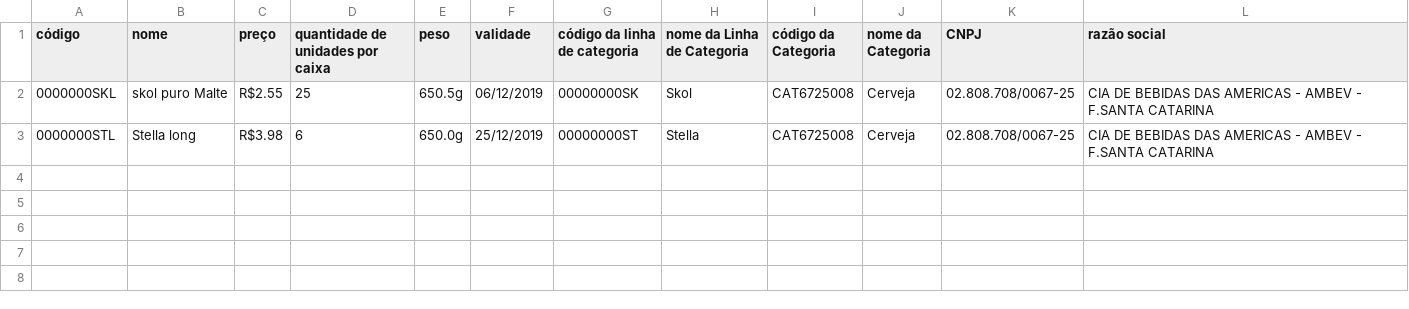
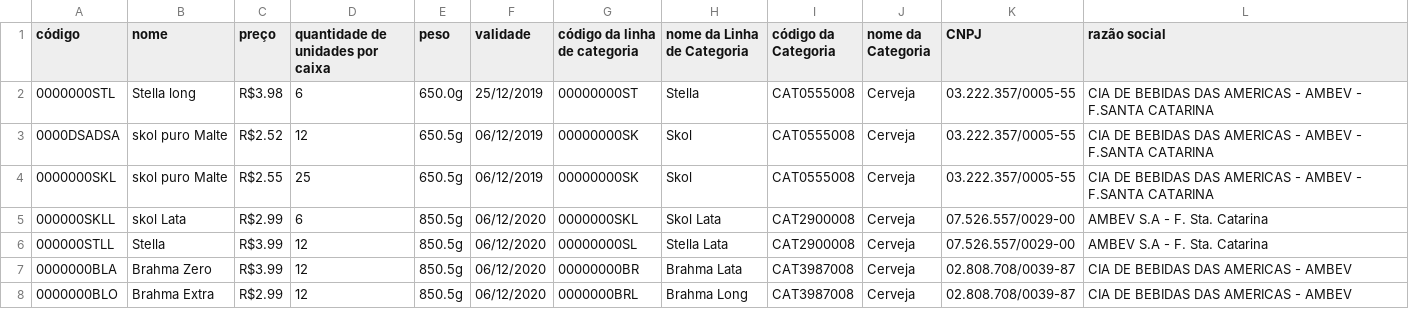
Before and after one commit to danielranghetti/hbsales, a CSV file: csv_produtos.csv, drawn as a sheet; removed rows and columns are numbered as before the commit, all else as after; the diff names each change by its address in the sheet, - before the commit and + after, or states it on an @@ line.

Commit message:
corrigido import de produto por fornecedor

```diff
--- a/csv_produtos.csv
+++ b/csv_produtos.csv
-row 2: 0000000SKL | skol puro Malte | R$2.55 | 25 | 650.5g | 06/12/2019 | 00000000SK | Skol | CAT6725008 | Cerveja | 02.808.708/0067-25 | CIA DE BEBIDAS DAS AMERICAS - AMBEV - F.SANTA CATARINA
-I2 (código da Categoria): CAT6725008
+I2 (código da Categoria): CAT0555008
-K2 (CNPJ): 02.808.708/0067-25
+K2 (CNPJ): 03.222.357/0005-55
+row 3: 0000DSADSA | skol puro Malte | R$2.52 | 12 | 650.5g | 06/12/2019 | 00000000SK | Skol | CAT0555008 | Cerveja | 03.222.357/0005-55 | CIA DE BEBIDAS DAS AMERICAS - AMBEV - F.SANTA CATARINA
+row 4: 0000000SKL | skol puro Malte | R$2.55 | 25 | 650.5g | 06/12/2019 | 00000000SK | Skol | CAT0555008 | Cerveja | 03.222.357/0005-55 | CIA DE BEBIDAS DAS AMERICAS - AMBEV - F.SANTA CATARINA
+row 5: 000000SKLL | skol Lata | R$2.99 | 6 | 850.5g | 06/12/2020 | 0000000SKL | Skol Lata | CAT2900008 | Cerveja | 07.526.557/0029-00 | AMBEV S.A - F. Sta. Catarina
+row 6: 000000STLL | Stella | R$3.99 | 12 | 850.5g | 06/12/2020 | 00000000SL | Stella Lata | CAT2900008 | Cerveja | 07.526.557/0029-00 | AMBEV S.A - F. Sta. Catarina
+row 7: 0000000BLA | Brahma Zero | R$3.99 | 12 | 850.5g | 06/12/2020 | 00000000BR | Brahma Lata | CAT3987008 | Cerveja | 02.808.708/0039-87 | CIA DE BEBIDAS DAS AMERICAS - AMBEV
+row 8: 0000000BLO | Brahma Extra | R$2.99 | 12 | 850.5g | 06/12/2020 | 0000000BRL | Brahma Long | CAT3987008 | Cerveja | 02.808.708/0039-87 | CIA DE BEBIDAS DAS AMERICAS - AMBEV
```
Also changed, not shown: 3 other files.
